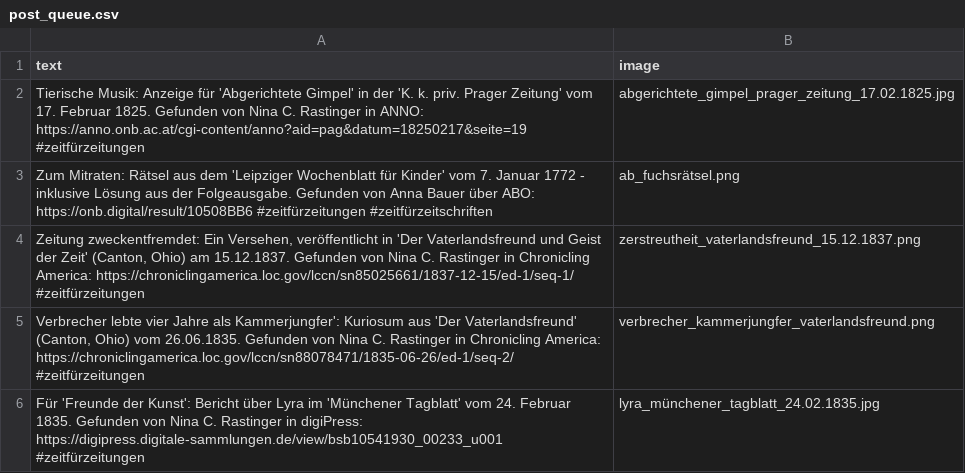
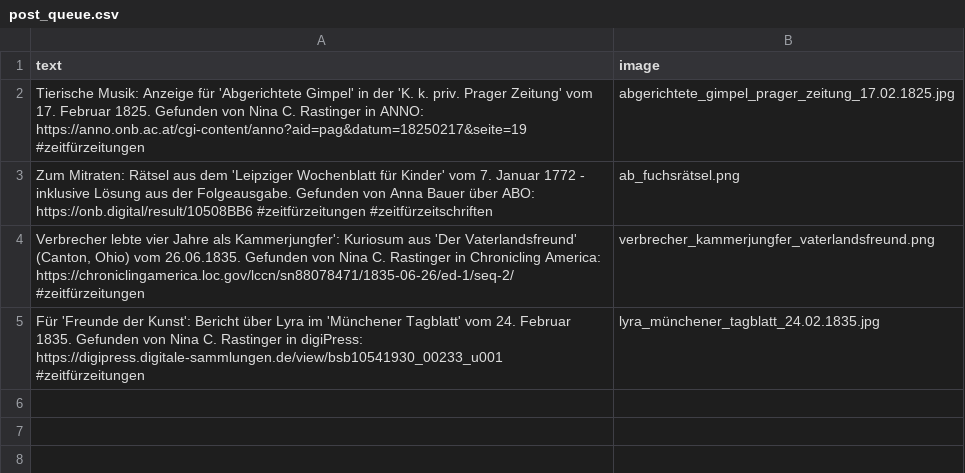
Before and after one commit to dhd-ag-zz/zeitfuerzeitungen, a CSV file: post_queue.csv, drawn as a sheet; the diff names each change by its address in the sheet, - before the commit and + after, or states it on an @@ line.

Commit message:
Update post_queue.csv

```diff
--- a/post_queue.csv
+++ b/post_queue.csv
-row 4: Zeitung zweckentfremdet: Ein Versehen, veröffentlicht in 'Der Vaterlandsfreund und Geist der Zeit' (Canton, Ohio) am 15.12.1837. Gefunden von Nina C. Rastinger in Chronicling America: https://chroniclingamerica.loc.gov/lccn/sn85025661/1837-12-15/ed-1/seq-1/ #zeitfürzeitungen | zerstreutheit_vaterlandsfreund_15.12.1837.png
```
